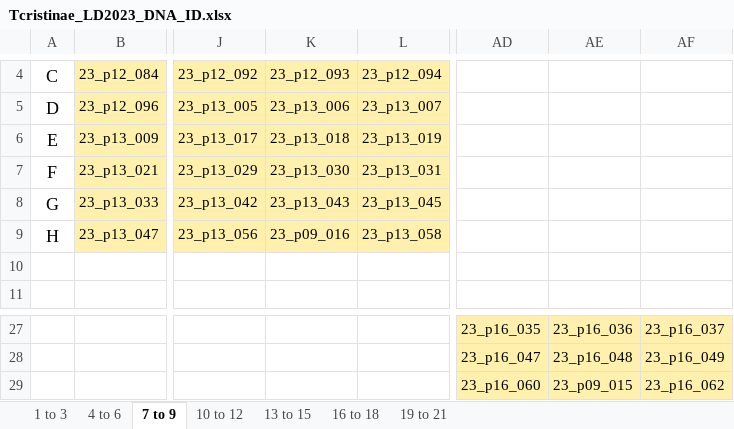
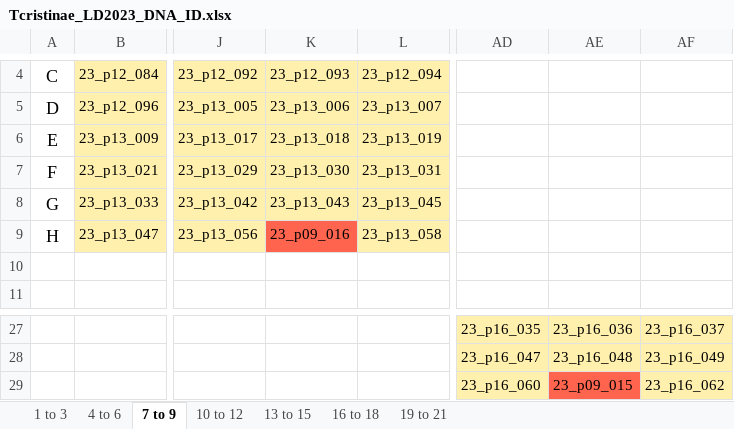
Before and after one commit to tparchman/RFseq_projects, an Excel workbook: T25/Tcristinae_LD2023_DNA_ID.xlsx, sheet 7 to 9, drawn as a sheet; only a part is shown, gaps mark what is left out; values as stored, in another font and other column widths than the file's, no borders; the diff names each change by its address in the sheet, - before the commit and + after, or states it on an @@ line.

```diff
--- a/T25/Tcristinae_LD2023_DNA_ID.xlsx (sheet 7 to 9)
+++ b/T25/Tcristinae_LD2023_DNA_ID.xlsx (sheet 7 to 9)
-K9 fill: #FFF0AD
+K9 fill: #FF644E
-AE29 fill: #FFF0AD
+AE29 fill: #FF644E
```
Also changed, not shown: sheet 16 to 18, sheet 10 to 12, sheet 13 to 15, sheet 4 to 6, sheet 19 to 21, T25/REORDERED_Tcristinae_LD2023_DNA_ID.xlsx, 8 other files.
